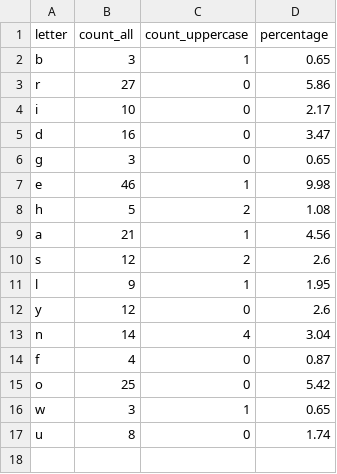
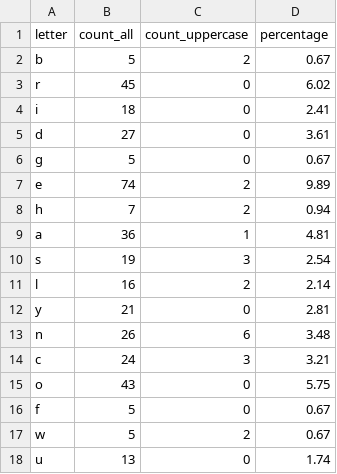
Before and after one commit to siarheiminsk/Py2022, a CSV file: feed/letter_count.csv, drawn as a sheet.

```diff
--- a/feed/letter_count.csv
+++ b/feed/letter_count.csv
@@ -1,17 +1,18 @@
 letter,count_all,count_uppercase,percentage
-b,3,1,0.65
-r,27,0,5.86
-i,10,0,2.17
-d,16,0,3.47
-g,3,0,0.65
-e,46,1,9.98
-h,5,2,1.08
-a,21,1,4.56
-s,12,2,2.6
-l,9,1,1.95
-y,12,0,2.6
-n,14,4,3.04
-f,4,0,0.87
-o,25,0,5.42
-w,3,1,0.65
-u,8,0,1.74
+b,5,2,0.67
+r,45,0,6.02
+i,18,0,2.41
+d,27,0,3.61
+g,5,0,0.67
+e,74,2,9.89
+h,7,2,0.94
+a,36,1,4.81
+s,19,3,2.54
+l,16,2,2.14
+y,21,0,2.81
+n,26,6,3.48
+c,24,3,3.21
+o,43,0,5.75
+f,5,0,0.67
+w,5,2,0.67
+u,13,0,1.74
```
Also changed, not shown: 7 other files.
